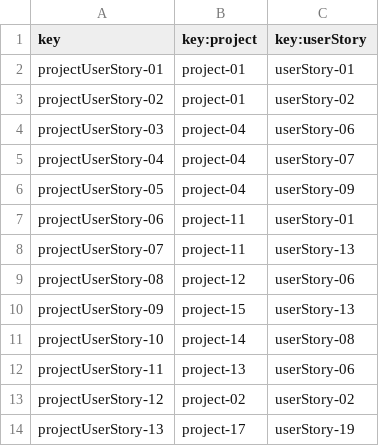
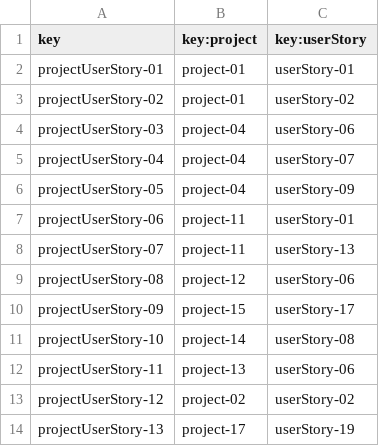
Before and after one commit to DP2-2024-C1-029/Acme-Software-Factory, a CSV file: src/main/webapp/WEB-INF/resources/sample-data/project-user-story.csv, drawn as a sheet.

```diff
--- a/src/main/webapp/WEB-INF/resources/sample-data/project-user-story.csv
+++ b/src/main/webapp/WEB-INF/resources/sample-data/project-user-story.csv
@@ -9,3 +9,3 @@ projectUserStory-07,project-11,userStory-13
 projectUserStory-08,project-12,userStory-06
-projectUserStory-09,project-15,userStory-13
+projectUserStory-09,project-15,userStory-17
 projectUserStory-10,project-14,userStory-08
```
Also changed, not shown: 17 other files.
